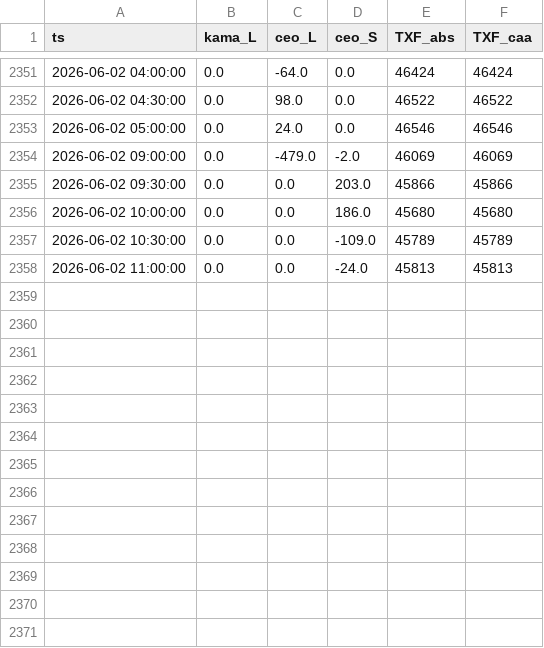
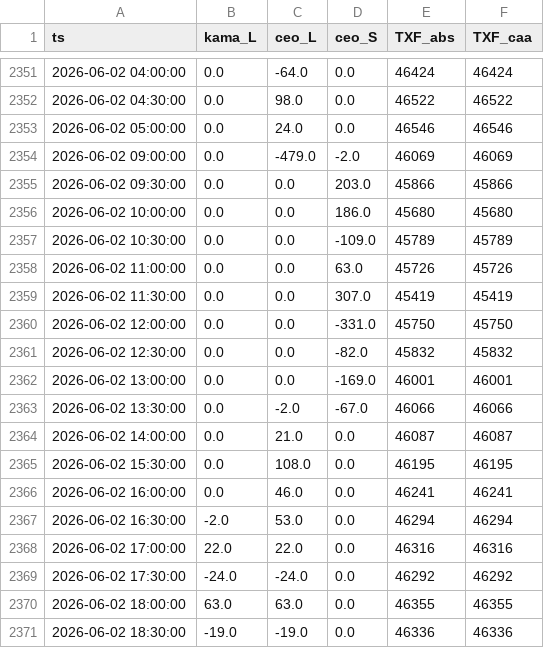
Before and after one commit to miYuz/2510001-site, a CSV file: txf_result.csv, drawn as a sheet; only a part is shown, gaps mark what is left out.

Commit message:
Daily Dashboard Data Update

```diff
--- a/txf_result.csv
+++ b/txf_result.csv
@@ -2357,2 +2357,15 @@ ts,kama_L,ceo_L,ceo_S,TXF_abs,TXF_caa
 2026-06-02 10:30:00,0.0,0.0,-109.0,45789,45789
-2026-06-02 11:00:00,0.0,0.0,-24.0,45813,45813
+2026-06-02 11:00:00,0.0,0.0,63.0,45726,45726
+2026-06-02 11:30:00,0.0,0.0,307.0,45419,45419
+2026-06-02 12:00:00,0.0,0.0,-331.0,45750,45750
+2026-06-02 12:30:00,0.0,0.0,-82.0,45832,45832
+2026-06-02 13:00:00,0.0,0.0,-169.0,46001,46001
+2026-06-02 13:30:00,0.0,-2.0,-67.0,46066,46066
+2026-06-02 14:00:00,0.0,21.0,0.0,46087,46087
+2026-06-02 15:30:00,0.0,108.0,0.0,46195,46195
+2026-06-02 16:00:00,0.0,46.0,0.0,46241,46241
+2026-06-02 16:30:00,-2.0,53.0,0.0,46294,46294
+2026-06-02 17:00:00,22.0,22.0,0.0,46316,46316
+2026-06-02 17:30:00,-24.0,-24.0,0.0,46292,46292
+2026-06-02 18:00:00,63.0,63.0,0.0,46355,46355
+2026-06-02 18:30:00,-19.0,-19.0,0.0,46336,46336
```
